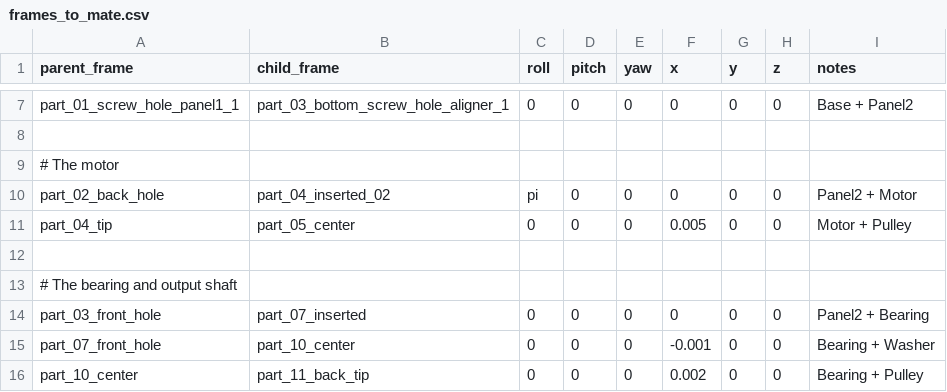
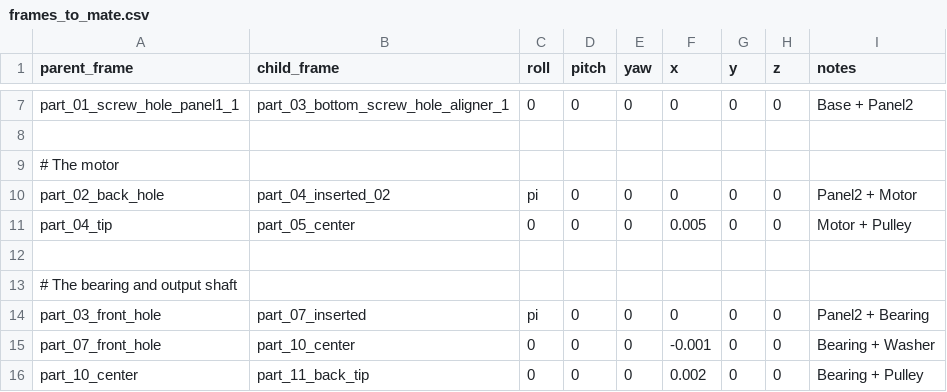
Before and after one commit to o2ac/o2ac-ur, a CSV file: catkin_ws/src/o2ac_assembly_database/config/wrs_assembly_2020/frames_to_mate.csv, drawn as a sheet; only a part is shown, gaps mark what is left out; the diff names each change by its address in the sheet, - before the commit and + after, or states it on an @@ line.

Commit message:
Make assembly bearing frame orientation same as taskboard

```diff
--- a/catkin_ws/src/o2ac_assembly_database/config/wrs_assembly_2020/frames_to_mate.csv
+++ b/catkin_ws/src/o2ac_assembly_database/config/wrs_assembly_2020/frames_to_mate.csv
-C14 (roll): 0
+C14 (roll): pi
```
